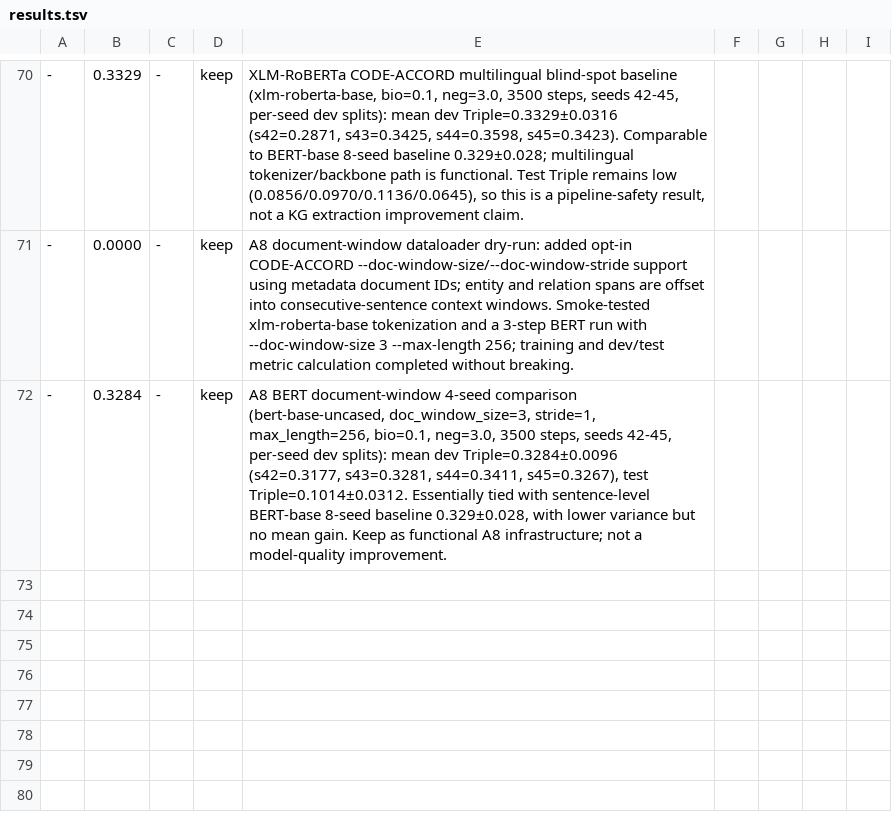
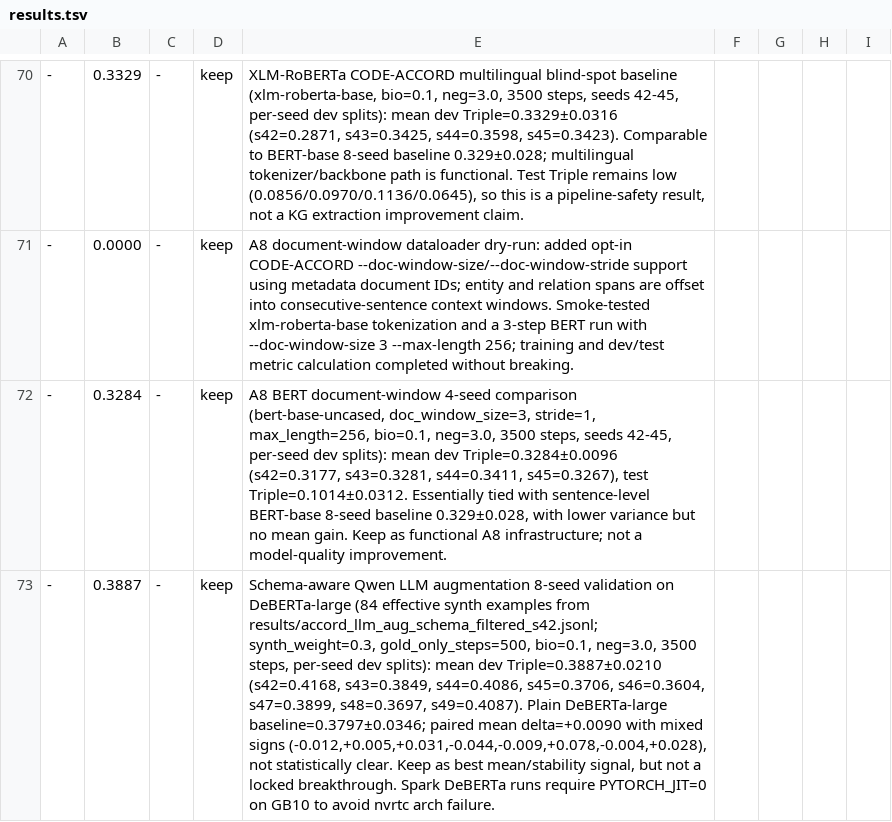
Before and after one commit to mon-jai/autoresearch, a TSV file: results.tsv, drawn as a sheet; only a part is shown, gaps mark what is left out; the diff names each change by its address in the sheet, - before the commit and + after, or states it on an @@ line.

Commit message:
record llm augmentation validation and literature lookup

```diff
--- a/results.tsv
+++ b/results.tsv
+row 73: - | 0.3887 | - | keep | Schema-aware Qwen LLM augmentation 8-seed validation on DeBERTa-large (84 effective synth examples from results/accord_llm_aug_schema_filtered_s42.jsonl; synth_weight=0.3, gold_only_steps=500, bio=0.1, neg=3.0, 3500 steps, per-seed dev splits): mean dev Triple=0.3887±0.0210 (s42=0.4168, s43=0.3849, s44=0.4086, s45=0.3706, s46=0.3604, s47=0.3899, s48=0.3697, s49=0.4087). Plain DeBERTa-large baseline=0.3797±0.0346; paired mean delta=+0.0090 with mixed signs (-0.012,+0.005,+0.031,-0.044,-0.009,+0.078,-0.004,+0.028), not statistically clear. Keep as best mean/stability signal, but not a locked breakthrough. Spark DeBERTa runs require PYTORCH_JIT=0 on GB10 to avoid nvrtc arch failure.
```
Also changed, not shown: 4 other files.
